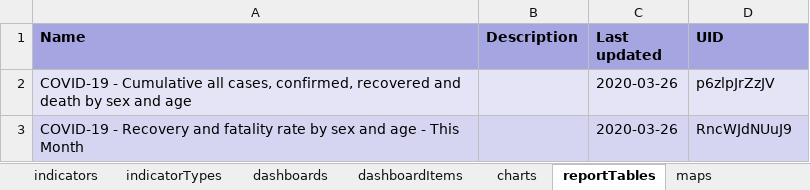
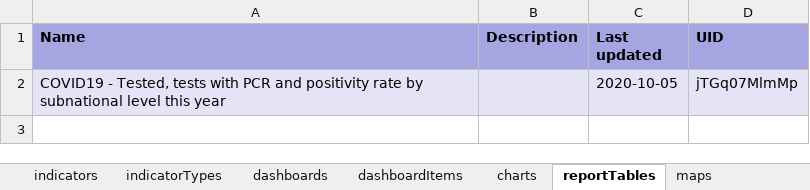
Before and after one commit to dhis2-metadata/C19_AGG, an Excel workbook: complete/reference.xlsx, sheet reportTables, drawn as a sheet; values as stored, in another font and other column widths than the file's, no borders; removed rows and columns are numbered as before the commit, all else as after; the diff names each change by its address in the sheet, - before the commit and + after, or states it on an @@ line.

```diff
--- a/complete/reference.xlsx (sheet reportTables)
+++ b/complete/reference.xlsx (sheet reportTables)
-row 2: COVID-19 - Cumulative all cases, confirmed, recovered and death by sex and age |  | 2020-03-26 | p6zlpJrZzJV
-row 3: COVID-19 - Recovery and fatality rate by sex and age - This Month |  | 2020-03-26 | RncWJdNUuJ9
+row 2: COVID19 - Tested, tests with PCR and positivity rate by subnational level this year |  | 2020-10-05 | jTGq07MlmMp
```
Also changed, not shown: sheet indicators, sheet categoryOptionCombos, sheet dashboardItems, sheet dataElements, sheet categoryOptionGroups, sheet categoryOptions, 17 more sheets, other sheet tabs, 8 other files.
